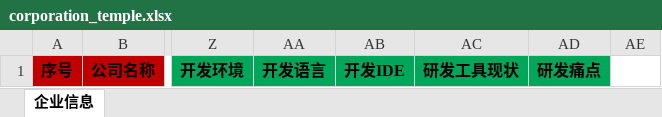
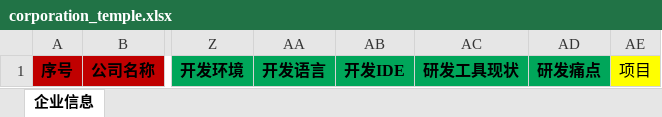
Before and after one commit to bluehe/app-basic, an Excel workbook: project/web/excel/corporation_temple.xlsx, sheet 企业信息, drawn as a sheet; only a part is shown, gaps mark what is left out; values as stored, in another font and other column widths than the file's, no borders; the diff names each change by its address in the sheet, - before the commit and + after, or states it on an @@ line.

```diff
--- a/project/web/excel/corporation_temple.xlsx (sheet 企业信息)
+++ b/project/web/excel/corporation_temple.xlsx (sheet 企业信息)
-AE1: (empty)
+AE1: 项目
-AE1 fill: none
+AE1 fill: #FFFF00
```
Also changed, not shown: 20 other files.
